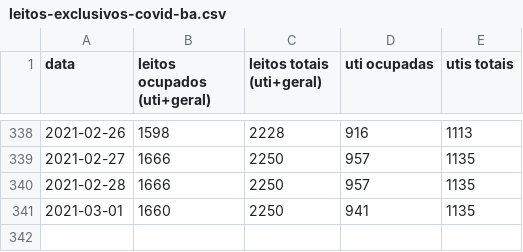
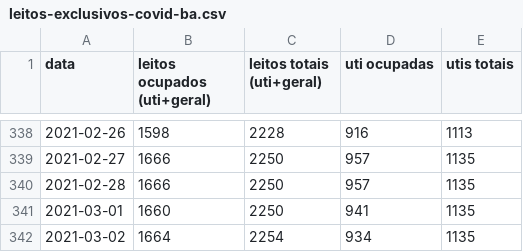
Before and after one commit to galdir/covid19python, a CSV file: leitos-exclusivos-covid-ba.csv, drawn as a sheet; only a part is shown, gaps mark what is left out.

Commit message:
dados de ontem

```diff
--- a/leitos-exclusivos-covid-ba.csv
+++ b/leitos-exclusivos-covid-ba.csv
@@ -341 +341,2 @@
 2021-03-01,1660,2250,941,1135,,
+2021-03-02,1664,2254,934,1135,,
```
